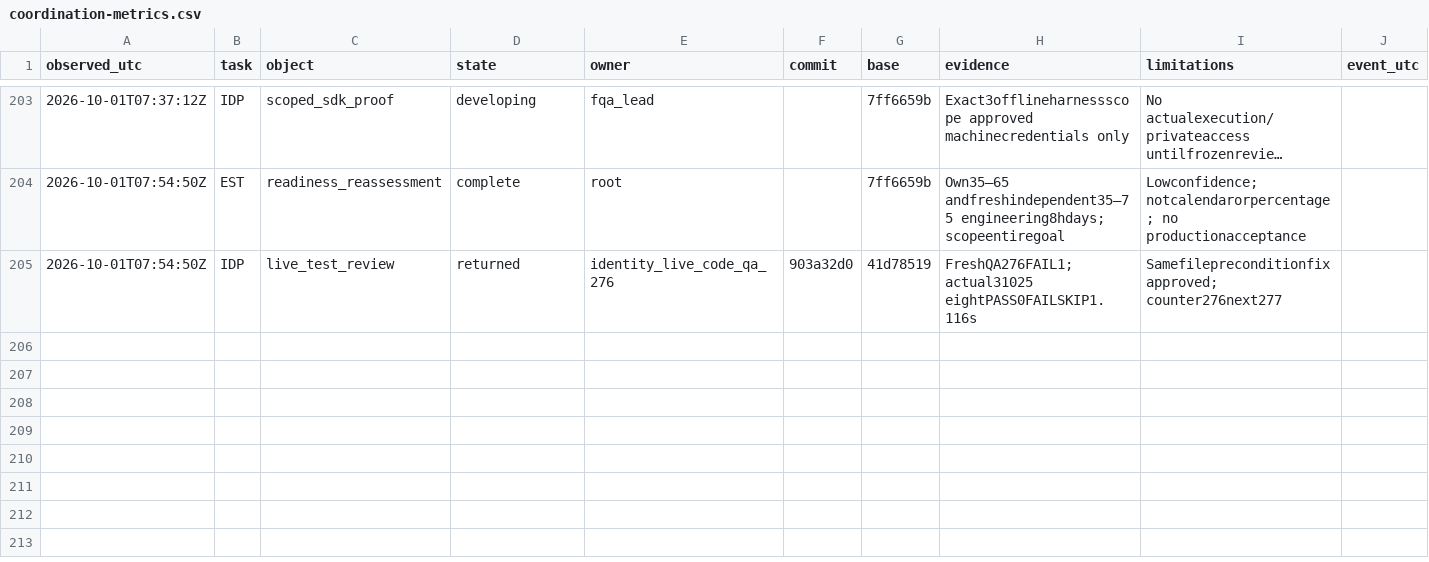
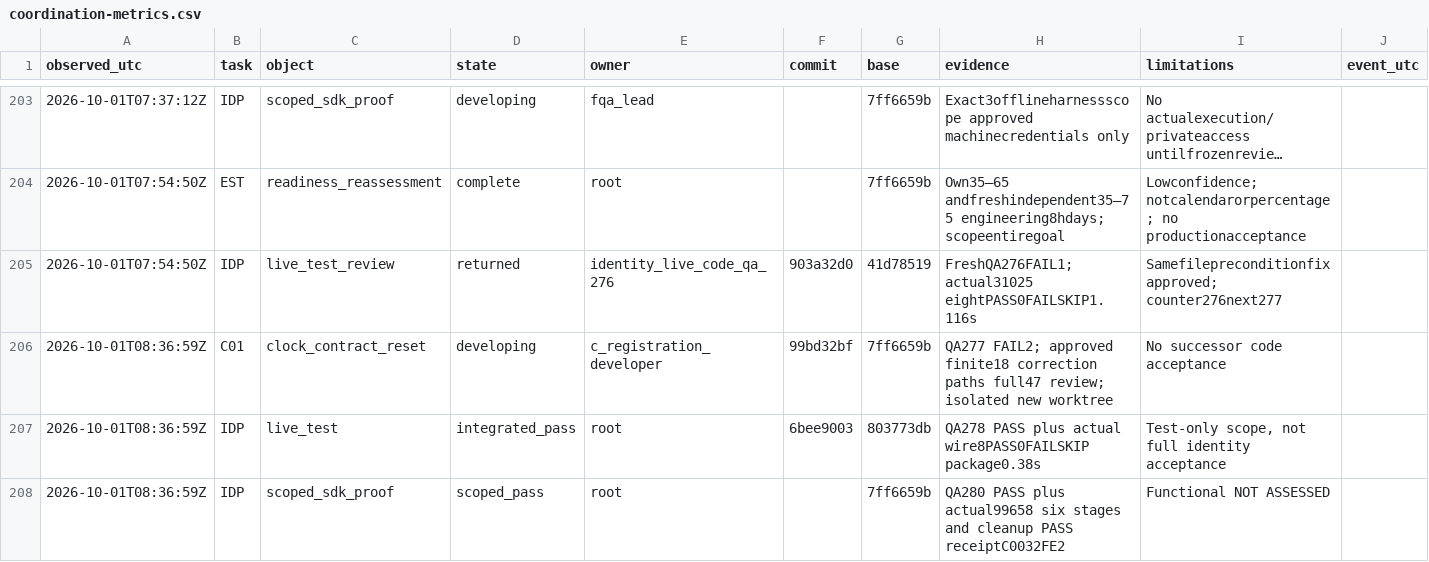
Before and after one commit to complynx/zns-chatbot, a CSV file: docs/coordination-metrics.csv, drawn as a sheet; only a part is shown, gaps mark what is left out; long unchanged cells end in …; the diff names each change by its address in the sheet, - before the commit and + after, or states it on an @@ line.

Commit message:
docs: track clock ownership and QA outcomes
Written by root (gpt-6.1-sol/Codex)
on behalf of Daniel Drizhuk

```diff
--- a/docs/coordination-metrics.csv
+++ b/docs/coordination-metrics.csv
+row 206: 2026-10-01T08:36:59Z | C01 | clock_contract_reset | developing | c_registration_developer | 99bd32bf | 7ff6659b | QA277 FAIL2; approved finite18 correction paths full47 review; isolated new worktree | No successor code acceptance
+row 207: 2026-10-01T08:36:59Z | IDP | live_test | integrated_pass | root | 6bee9003 | 803773db | QA278 PASS plus actual wire8PASS0FAILSKIP package0.38s | Test-only scope, not full identity acceptance
+row 208: 2026-10-01T08:36:59Z | IDP | scoped_sdk_proof | scoped_pass | root |  | 7ff6659b | QA280 PASS plus actual99658 six stages and cleanup PASS receiptC0032FE2 | Functional NOT ASSESSED
```
Also changed, not shown: 4 other files.
